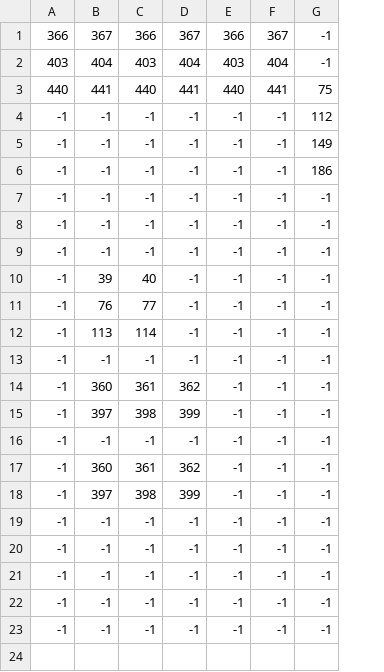
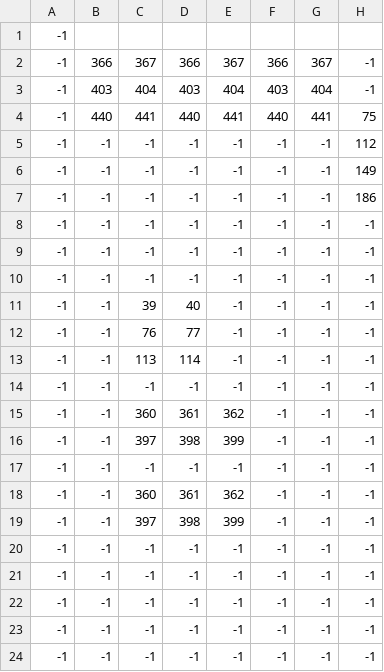
Before and after one commit to W1ldM00N/gameForNature, a CSV file: maps/lab/lab_map_furniture.csv, drawn as a sheet; only a part is shown; addresses are those after the commit; rows hold the shown columns only; the diff names each change by its address in the sheet, - before the commit and + after, or states it on an @@ line.

```diff
--- a/maps/lab/lab_map_furniture.csv
+++ b/maps/lab/lab_map_furniture.csv
+column A, rows 2-24: all -1
+row 1: -1
```
Also changed, not shown: maps/lab/lab_map.csv, 3 other files.
